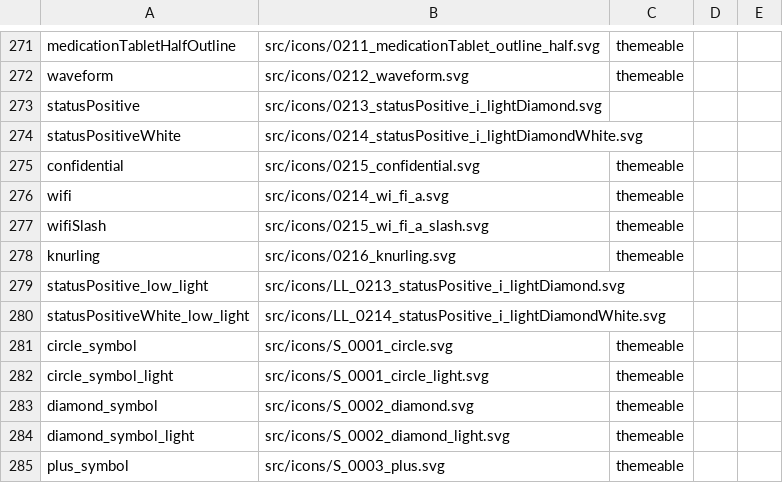
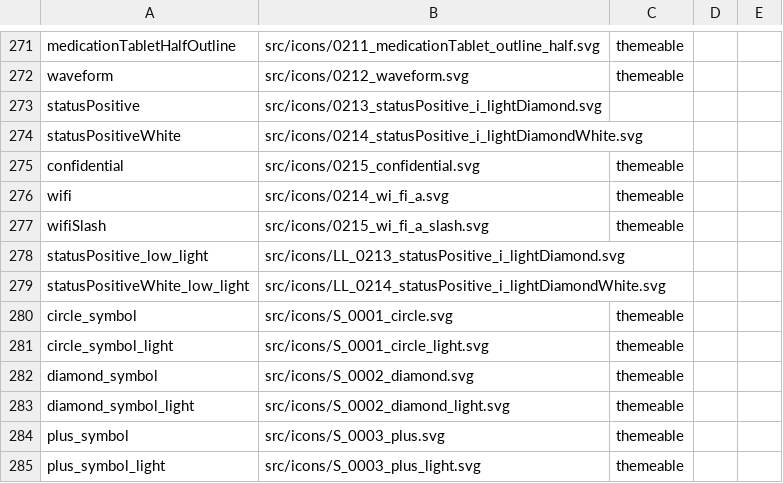
Before and after one commit to oracle-samples/one-cerner-style-icons, a CSV file: src/CernerOneIcons-CSV.csv, drawn as a sheet; only a part is shown, gaps mark what is left out; the shorter side is filled out with more unchanged rows.

Commit message:
Knurling revision
Signed-off-by: Jeremy Fuksa <hello@orangefla.me>

```diff
--- a/src/CernerOneIcons-CSV.csv
+++ b/src/CernerOneIcons-CSV.csv
@@ -277,3 +277,2 @@ wifi,src/icons/0214_wi_fi_a.svg,themeable,,
 wifiSlash,src/icons/0215_wi_fi_a_slash.svg,themeable,,
-knurling,src/icons/0216_knurling.svg,themeable,,
 statusPositive_low_light,src/icons/LL_0213_statusPositive_i_lightDiamond.svg,,,
```
Also changed, not shown: 4 other files.
